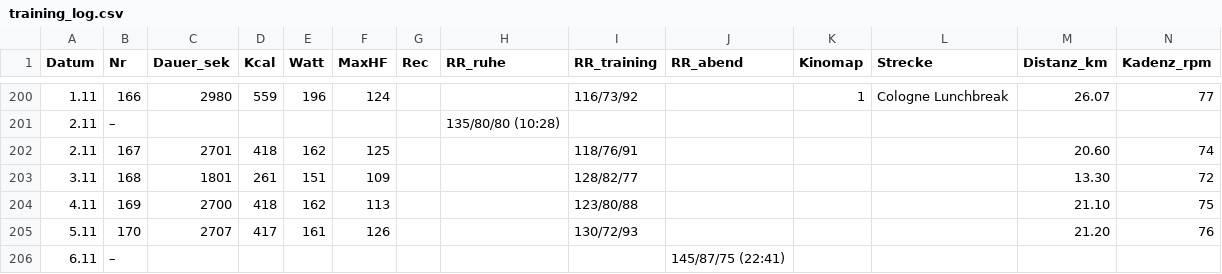
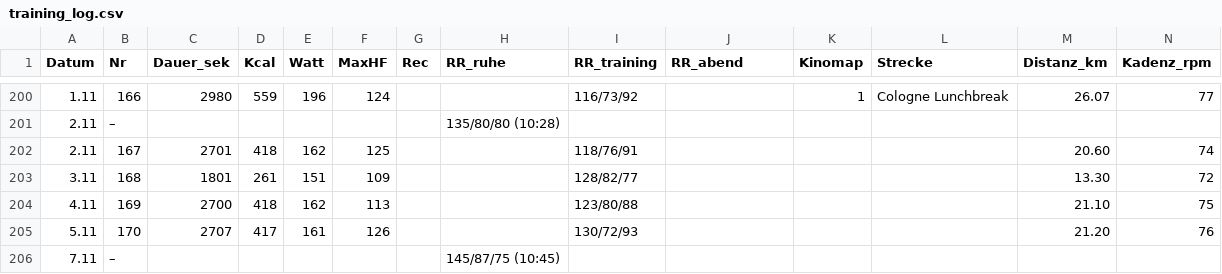
Before and after one commit to HelmutQualtinger/training, a CSV file: training_log.csv, drawn as a sheet; only a part is shown, gaps mark what is left out; removed rows and columns are numbered as before the commit, all else as after; rows hold the shown columns only; the diff names each change by its address in the sheet, - before the commit and + after, or states it on an @@ line.

```diff
--- a/training_log.csv
+++ b/training_log.csv
-row 206: 6.11 | – |  |  |  |  |  |  |  | 145/87/75 (22:41)
+row 206: 7.11 | – |  |  |  |  |  | 145/87/75 (10:45)
```
